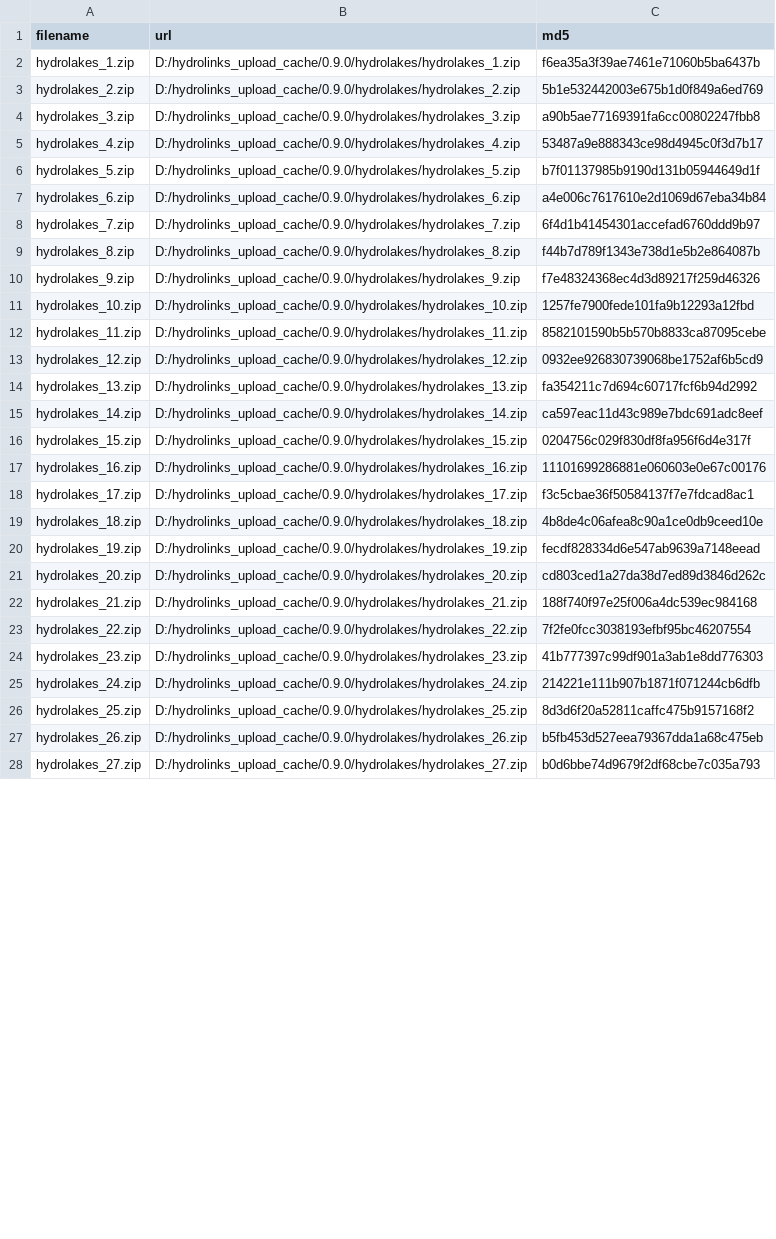
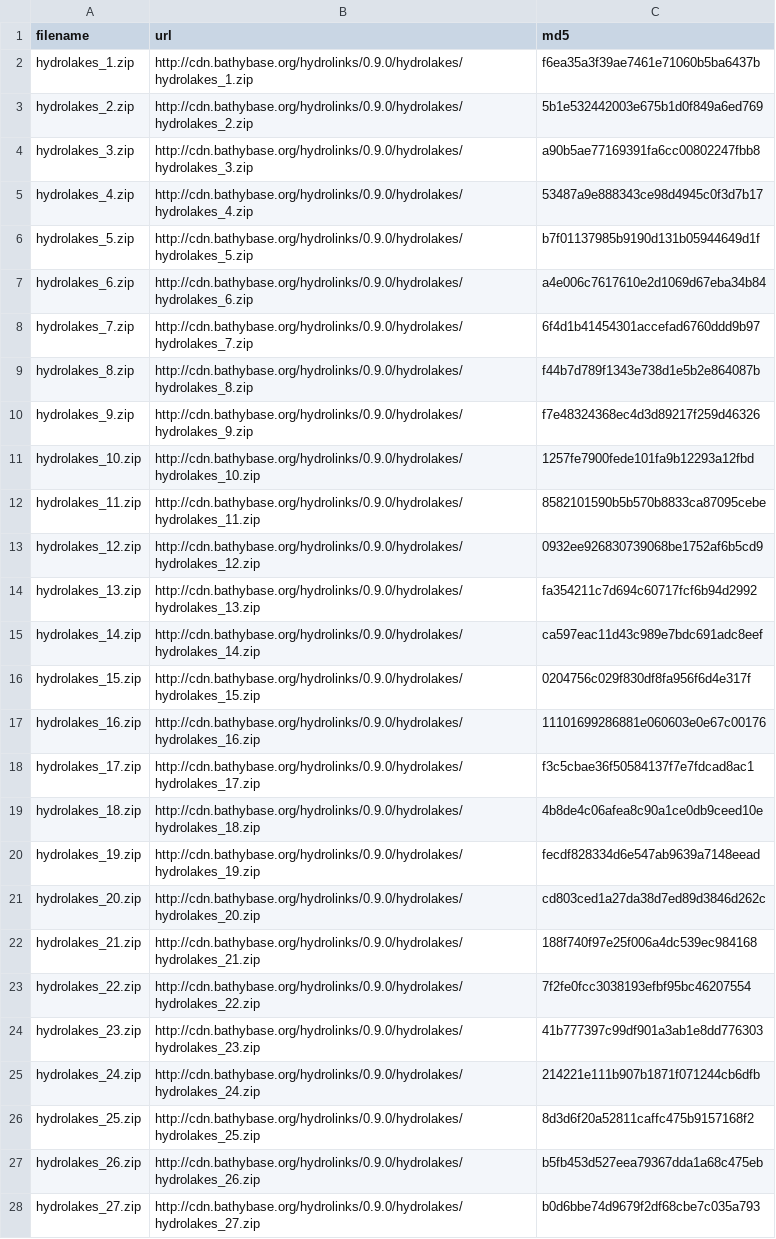
Before and after one commit to lawinslow/hydrolinks, a CSV file: inst/extdata/hydrolakes.csv, drawn as a sheet; only a part is shown; the diff covers the shown part only; the diff names each change by its address in the sheet, - before the commit and + after, or states it on an @@ line.

Commit message:
fix hydrolakes and NHDH urls

```diff
--- a/inst/extdata/hydrolakes.csv
+++ b/inst/extdata/hydrolakes.csv
-B2 (url): D:/hydrolinks_upload_cache/0.9.0/hydrolakes/hydrolakes_1.zip
+B2 (url): http://cdn.bathybase.org/hydrolinks/0.9.0/hydrolakes/hydrolakes_1.zip
-B3 (url): D:/hydrolinks_upload_cache/0.9.0/hydrolakes/hydrolakes_2.zip
+B3 (url): http://cdn.bathybase.org/hydrolinks/0.9.0/hydrolakes/hydrolakes_2.zip
-B4 (url): D:/hydrolinks_upload_cache/0.9.0/hydrolakes/hydrolakes_3.zip
+B4 (url): http://cdn.bathybase.org/hydrolinks/0.9.0/hydrolakes/hydrolakes_3.zip
-B5 (url): D:/hydrolinks_upload_cache/0.9.0/hydrolakes/hydrolakes_4.zip
+B5 (url): http://cdn.bathybase.org/hydrolinks/0.9.0/hydrolakes/hydrolakes_4.zip
-B6 (url): D:/hydrolinks_upload_cache/0.9.0/hydrolakes/hydrolakes_5.zip
+B6 (url): http://cdn.bathybase.org/hydrolinks/0.9.0/hydrolakes/hydrolakes_5.zip
-B7 (url): D:/hydrolinks_upload_cache/0.9.0/hydrolakes/hydrolakes_6.zip
+B7 (url): http://cdn.bathybase.org/hydrolinks/0.9.0/hydrolakes/hydrolakes_6.zip
-B8 (url): D:/hydrolinks_upload_cache/0.9.0/hydrolakes/hydrolakes_7.zip
+B8 (url): http://cdn.bathybase.org/hydrolinks/0.9.0/hydrolakes/hydrolakes_7.zip
-B9 (url): D:/hydrolinks_upload_cache/0.9.0/hydrolakes/hydrolakes_8.zip
+B9 (url): http://cdn.bathybase.org/hydrolinks/0.9.0/hydrolakes/hydrolakes_8.zip
-B10 (url): D:/hydrolinks_upload_cache/0.9.0/hydrolakes/hydrolakes_9.zip
+B10 (url): http://cdn.bathybase.org/hydrolinks/0.9.0/hydrolakes/hydrolakes_9.zip
-B11 (url): D:/hydrolinks_upload_cache/0.9.0/hydrolakes/hydrolakes_10.zip
+B11 (url): http://cdn.bathybase.org/hydrolinks/0.9.0/hydrolakes/hydrolakes_10.zip
-B12 (url): D:/hydrolinks_upload_cache/0.9.0/hydrolakes/hydrolakes_11.zip
+B12 (url): http://cdn.bathybase.org/hydrolinks/0.9.0/hydrolakes/hydrolakes_11.zip
-B13 (url): D:/hydrolinks_upload_cache/0.9.0/hydrolakes/hydrolakes_12.zip
+B13 (url): http://cdn.bathybase.org/hydrolinks/0.9.0/hydrolakes/hydrolakes_12.zip
-B14 (url): D:/hydrolinks_upload_cache/0.9.0/hydrolakes/hydrolakes_13.zip
+B14 (url): http://cdn.bathybase.org/hydrolinks/0.9.0/hydrolakes/hydrolakes_13.zip
-B15 (url): D:/hydrolinks_upload_cache/0.9.0/hydrolakes/hydrolakes_14.zip
+B15 (url): http://cdn.bathybase.org/hydrolinks/0.9.0/hydrolakes/hydrolakes_14.zip
-B16 (url): D:/hydrolinks_upload_cache/0.9.0/hydrolakes/hydrolakes_15.zip
+B16 (url): http://cdn.bathybase.org/hydrolinks/0.9.0/hydrolakes/hydrolakes_15.zip
-B17 (url): D:/hydrolinks_upload_cache/0.9.0/hydrolakes/hydrolakes_16.zip
+B17 (url): http://cdn.bathybase.org/hydrolinks/0.9.0/hydrolakes/hydrolakes_16.zip
-B18 (url): D:/hydrolinks_upload_cache/0.9.0/hydrolakes/hydrolakes_17.zip
+B18 (url): http://cdn.bathybase.org/hydrolinks/0.9.0/hydrolakes/hydrolakes_17.zip
-B19 (url): D:/hydrolinks_upload_cache/0.9.0/hydrolakes/hydrolakes_18.zip
+B19 (url): http://cdn.bathybase.org/hydrolinks/0.9.0/hydrolakes/hydrolakes_18.zip
-B20 (url): D:/hydrolinks_upload_cache/0.9.0/hydrolakes/hydrolakes_19.zip
+B20 (url): http://cdn.bathybase.org/hydrolinks/0.9.0/hydrolakes/hydrolakes_19.zip
-B21 (url): D:/hydrolinks_upload_cache/0.9.0/hydrolakes/hydrolakes_20.zip
+B21 (url): http://cdn.bathybase.org/hydrolinks/0.9.0/hydrolakes/hydrolakes_20.zip
-B22 (url): D:/hydrolinks_upload_cache/0.9.0/hydrolakes/hydrolakes_21.zip
+B22 (url): http://cdn.bathybase.org/hydrolinks/0.9.0/hydrolakes/hydrolakes_21.zip
-B23 (url): D:/hydrolinks_upload_cache/0.9.0/hydrolakes/hydrolakes_22.zip
+B23 (url): http://cdn.bathybase.org/hydrolinks/0.9.0/hydrolakes/hydrolakes_22.zip
-B24 (url): D:/hydrolinks_upload_cache/0.9.0/hydrolakes/hydrolakes_23.zip
+B24 (url): http://cdn.bathybase.org/hydrolinks/0.9.0/hydrolakes/hydrolakes_23.zip
-B25 (url): D:/hydrolinks_upload_cache/0.9.0/hydrolakes/hydrolakes_24.zip
+B25 (url): http://cdn.bathybase.org/hydrolinks/0.9.0/hydrolakes/hydrolakes_24.zip
-B26 (url): D:/hydrolinks_upload_cache/0.9.0/hydrolakes/hydrolakes_25.zip
+B26 (url): http://cdn.bathybase.org/hydrolinks/0.9.0/hydrolakes/hydrolakes_25.zip
-B27 (url): D:/hydrolinks_upload_cache/0.9.0/hydrolakes/hydrolakes_26.zip
+B27 (url): http://cdn.bathybase.org/hydrolinks/0.9.0/hydrolakes/hydrolakes_26.zip
-B28 (url): D:/hydrolinks_upload_cache/0.9.0/hydrolakes/hydrolakes_27.zip
+B28 (url): http://cdn.bathybase.org/hydrolinks/0.9.0/hydrolakes/hydrolakes_27.zip
```
Also changed, not shown: 23 edited cells elsewhere in this file, inst/extdata/nhdh.csv, 2 other files.
